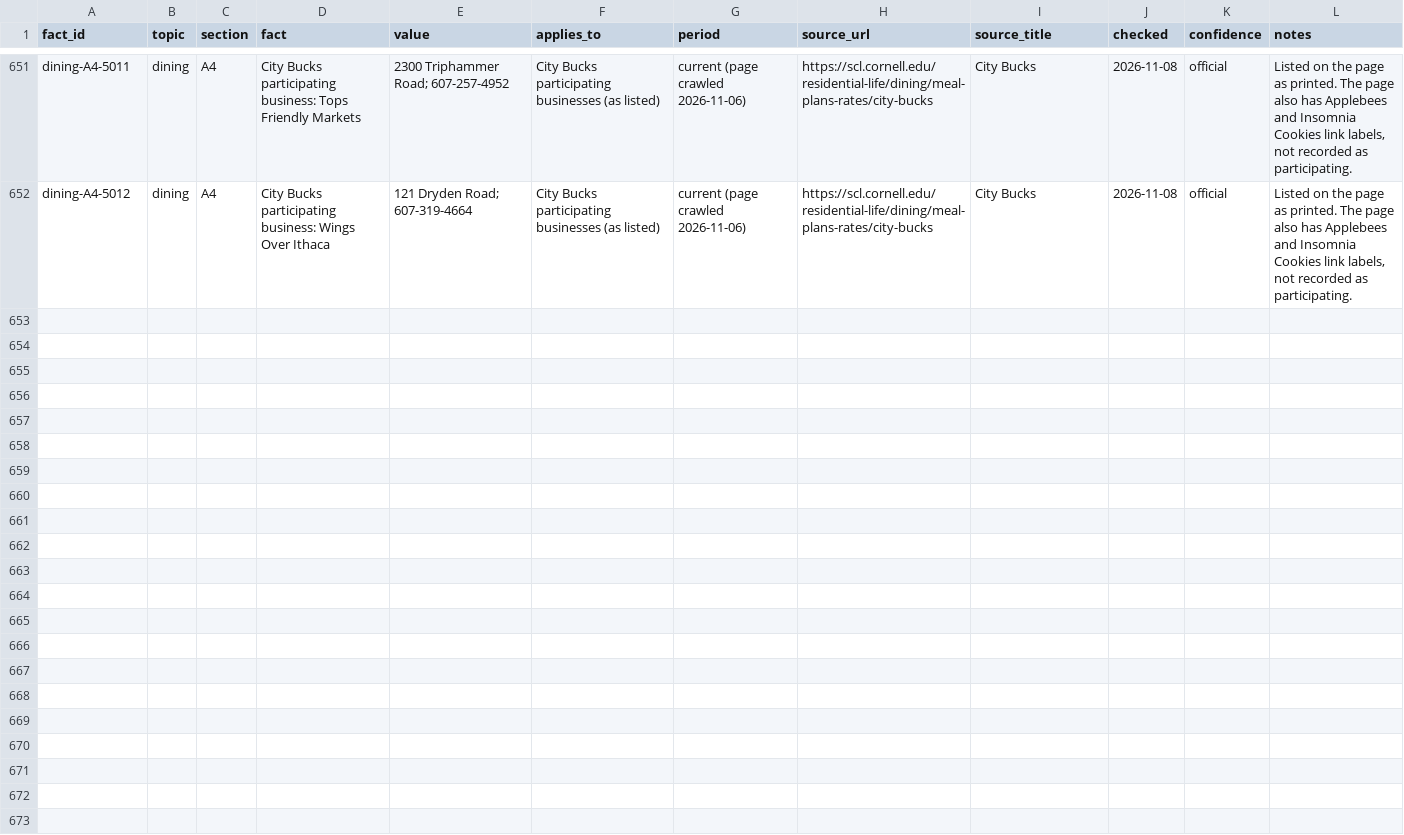
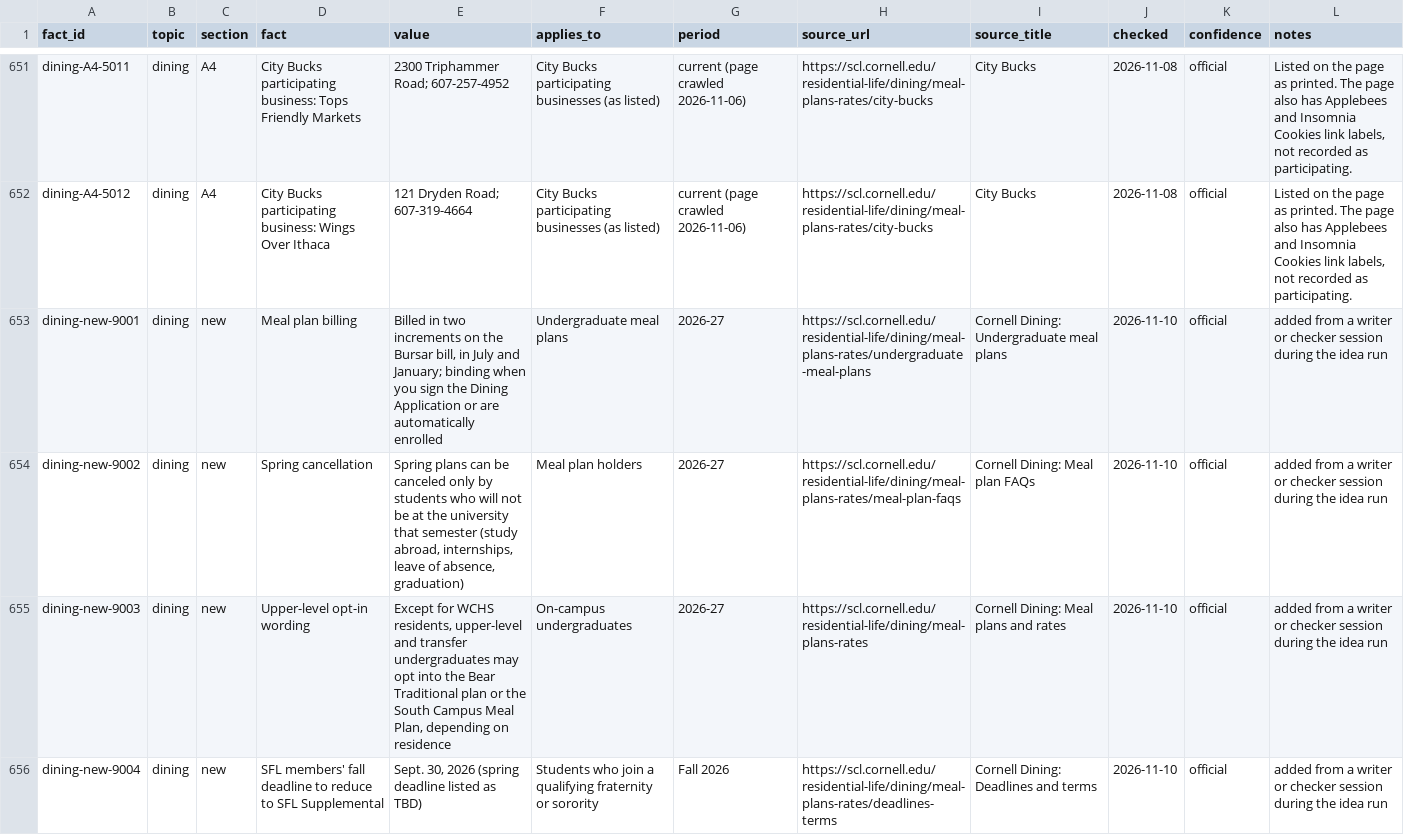
Before and after one commit to ajaysharma2044/campus-publication, a CSV file: intel/dining/facts.csv, drawn as a sheet; only a part is shown, gaps mark what is left out.

```diff
--- a/intel/dining/facts.csv
+++ b/intel/dining/facts.csv
@@ -652 +652,5 @@ dining-A4-5011,dining,A4,City Bucks participating business: Tops Friendly Market
 dining-A4-5012,dining,A4,City Bucks participating business: Wings Over Ithaca,121 Dryden Road; 607-319-4664,City Bucks participating businesses (as listed),current (page crawled 2026-11-06),https://scl.cornell.edu/residential-life/dining/meal-plans-rates/city-bucks,City Bucks,2026-11-08,official,"Listed on the page as printed. The page also has Applebees and Insomnia Cookies link labels, not recorded as participating."
+dining-new-9001,dining,new,Meal plan billing,"Billed in two increments on the Bursar bill, in July and January; binding when you sign the Dining Application or are automatically enrolled",Undergraduate meal plans,2026-27,https://scl.cornell.edu/residential-life/dining/meal-plans-rates/undergraduate-meal-plans,Cornell Dining: Undergraduate meal plans,2026-11-10,official,added from a writer or checker session during the idea run
+dining-new-9002,dining,new,Spring cancellation,"Spring plans can be canceled only by students who will not be at the university that semester (study abroad, internships, leave of absence, graduation)",Meal plan holders,2026-27,https://scl.cornell.edu/residential-life/dining/meal-plans-rates/meal-plan-faqs,Cornell Dining: Meal plan FAQs,2026-11-10,official,added from a writer or checker session during the idea run
+dining-new-9003,dining,new,Upper-level opt-in wording,"Except for WCHS residents, upper-level and transfer undergraduates may opt into the Bear Traditional plan or the South Campus Meal Plan, depending on residence",On-campus undergraduates,2026-27,https://scl.cornell.edu/residential-life/dining/meal-plans-rates,Cornell Dining: Meal plans and rates,2026-11-10,official,added from a writer or checker session during the idea run
+dining-new-9004,dining,new,SFL members' fall deadline to reduce to SFL Supplemental,"Sept. 30, 2026 (spring deadline listed as TBD)",Students who join a qualifying fraternity or sorority,Fall 2026,https://scl.cornell.edu/residential-life/dining/meal-plans-rates/deadlines-terms,Cornell Dining: Deadlines and terms,2026-11-10,official,added from a writer or checker session during the idea run
```
Also changed, not shown: intel/getting-around/facts.csv, 21 other files.
